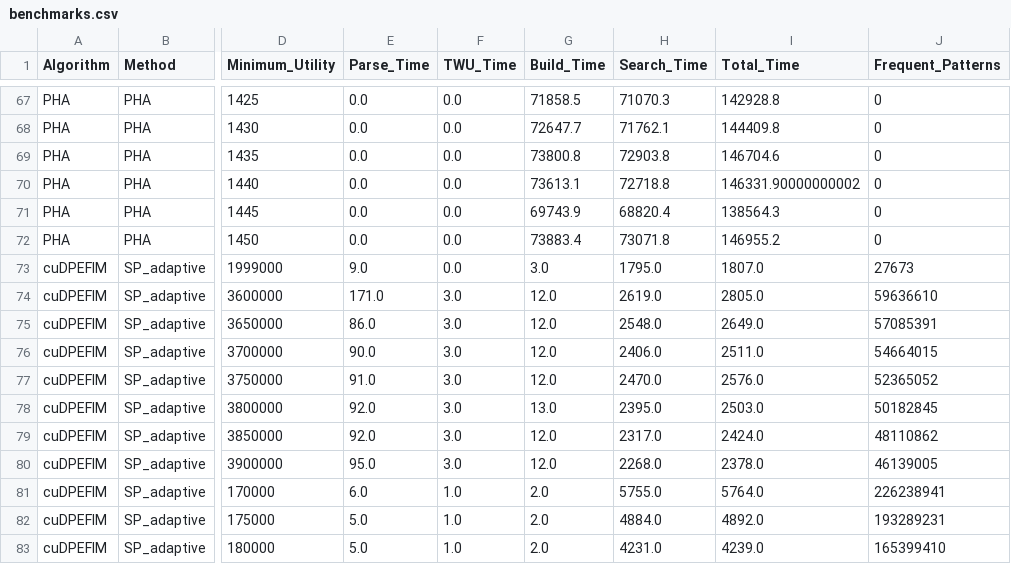
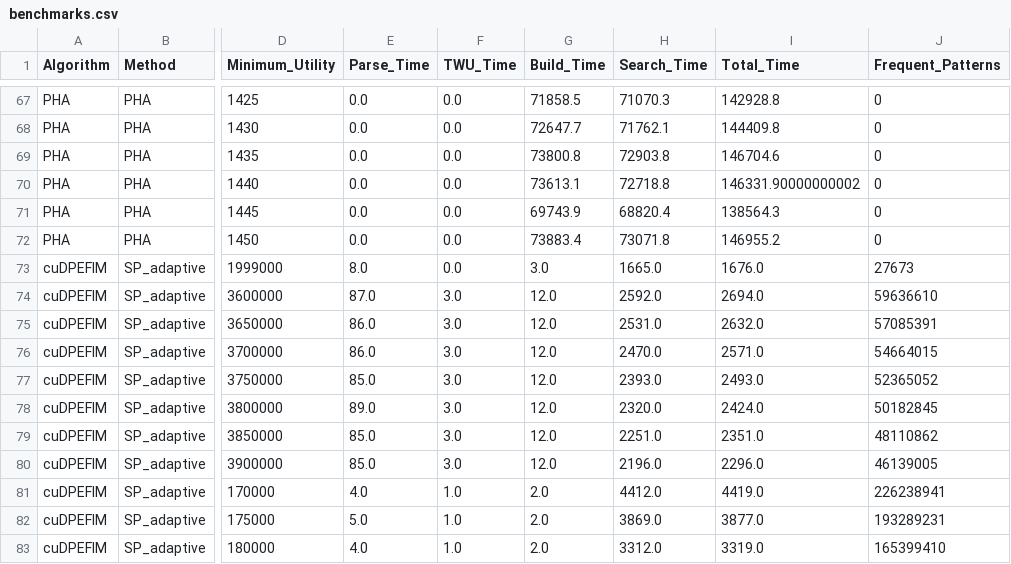
Before and after one commit to Tarun-Sreepada/G-HUIM, a CSV file: experiments/results/benchmarks.csv, drawn as a sheet; only a part is shown, gaps mark what is left out; the diff covers the shown part only; the diff names each change by its address in the sheet, - before the commit and + after, or states it on an @@ line.

```diff
--- a/experiments/results/benchmarks.csv
+++ b/experiments/results/benchmarks.csv
-E73 (Parse_Time): 9.0
+E73 (Parse_Time): 8.0
-H73 (Search_Time): 1795.0
+H73 (Search_Time): 1665.0
-I73 (Total_Time): 1807.0
+I73 (Total_Time): 1676.0
-E74 (Parse_Time): 171.0
+E74 (Parse_Time): 87.0
-H74 (Search_Time): 2619.0
+H74 (Search_Time): 2592.0
-I74 (Total_Time): 2805.0
+I74 (Total_Time): 2694.0
-H75 (Search_Time): 2548.0
+H75 (Search_Time): 2531.0
-I75 (Total_Time): 2649.0
+I75 (Total_Time): 2632.0
-E76 (Parse_Time): 90.0
+E76 (Parse_Time): 86.0
-H76 (Search_Time): 2406.0
+H76 (Search_Time): 2470.0
-I76 (Total_Time): 2511.0
+I76 (Total_Time): 2571.0
-E77 (Parse_Time): 91.0
+E77 (Parse_Time): 85.0
-H77 (Search_Time): 2470.0
+H77 (Search_Time): 2393.0
-I77 (Total_Time): 2576.0
+I77 (Total_Time): 2493.0
-E78 (Parse_Time): 92.0
+E78 (Parse_Time): 89.0
-G78 (Build_Time): 13.0
+G78 (Build_Time): 12.0
-H78 (Search_Time): 2395.0
+H78 (Search_Time): 2320.0
-I78 (Total_Time): 2503.0
+I78 (Total_Time): 2424.0
-E79 (Parse_Time): 92.0
+E79 (Parse_Time): 85.0
-H79 (Search_Time): 2317.0
+H79 (Search_Time): 2251.0
-I79 (Total_Time): 2424.0
+I79 (Total_Time): 2351.0
-E80 (Parse_Time): 95.0
+E80 (Parse_Time): 85.0
-H80 (Search_Time): 2268.0
+H80 (Search_Time): 2196.0
-I80 (Total_Time): 2378.0
+I80 (Total_Time): 2296.0
-E81 (Parse_Time): 6.0
+E81 (Parse_Time): 4.0
-H81 (Search_Time): 5755.0
+H81 (Search_Time): 4412.0
-I81 (Total_Time): 5764.0
+I81 (Total_Time): 4419.0
-H82 (Search_Time): 4884.0
+H82 (Search_Time): 3869.0
-I82 (Total_Time): 4892.0
+I82 (Total_Time): 3877.0
-E83 (Parse_Time): 5.0
+E83 (Parse_Time): 4.0
-H83 (Search_Time): 4231.0
+H83 (Search_Time): 3312.0
-I83 (Total_Time): 4239.0
+I83 (Total_Time): 3319.0
```
Also changed, not shown: 88 edited cells elsewhere in this file, experiments/results/iterations.csv, 28 other files.
